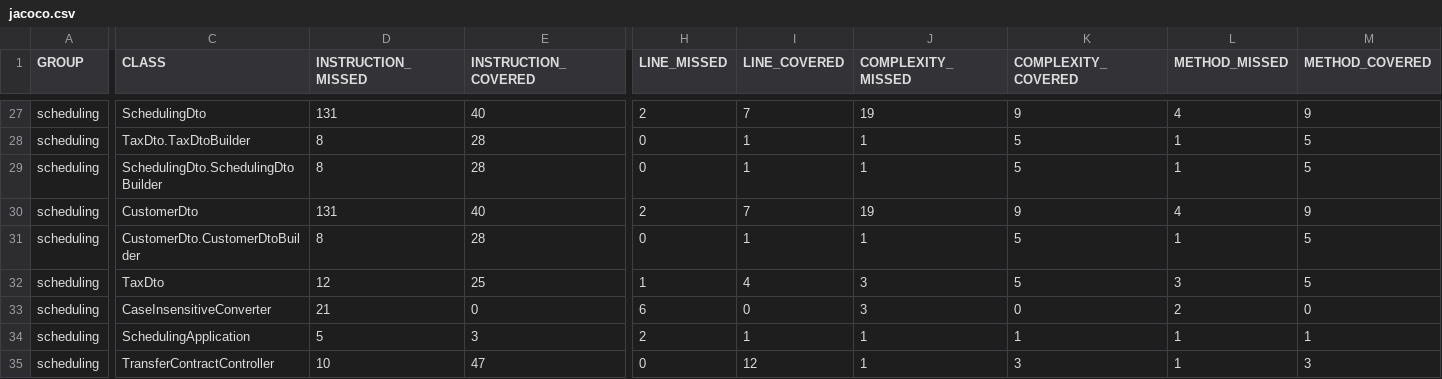
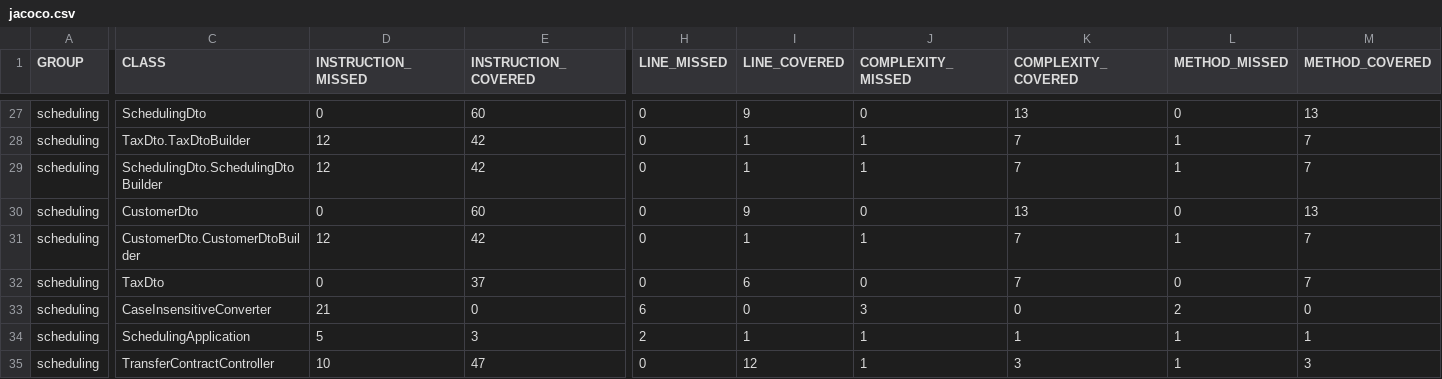
Before and after one commit to leonardocintra/scheduling-financial-transfers-api, a CSV file: target/site/jacoco/jacoco.csv, drawn as a sheet; only a part is shown, gaps mark what is left out; the diff covers the shown part only; the diff names each change by its address in the sheet, - before the commit and + after, or states it on an @@ line.

```diff
--- a/target/site/jacoco/jacoco.csv
+++ b/target/site/jacoco/jacoco.csv
-D27 (INSTRUCTION_MISSED): 131
+D27 (INSTRUCTION_MISSED): 0
-E27 (INSTRUCTION_COVERED): 40
+E27 (INSTRUCTION_COVERED): 60
-H27 (LINE_MISSED): 2
+H27 (LINE_MISSED): 0
-I27 (LINE_COVERED): 7
+I27 (LINE_COVERED): 9
-J27 (COMPLEXITY_MISSED): 19
+J27 (COMPLEXITY_MISSED): 0
-K27 (COMPLEXITY_COVERED): 9
+K27 (COMPLEXITY_COVERED): 13
-L27 (METHOD_MISSED): 4
+L27 (METHOD_MISSED): 0
-M27 (METHOD_COVERED): 9
+M27 (METHOD_COVERED): 13
-D28:D29 (INSTRUCTION_MISSED): 8
+D28:D29 (INSTRUCTION_MISSED): 12
-E28:E29 (INSTRUCTION_COVERED): 28
+E28:E29 (INSTRUCTION_COVERED): 42
-K28:K29 (COMPLEXITY_COVERED): 5
+K28:K29 (COMPLEXITY_COVERED): 7
-M28:M29 (METHOD_COVERED): 5
+M28:M29 (METHOD_COVERED): 7
-D30 (INSTRUCTION_MISSED): 131
+D30 (INSTRUCTION_MISSED): 0
-E30 (INSTRUCTION_COVERED): 40
+E30 (INSTRUCTION_COVERED): 60
-H30 (LINE_MISSED): 2
+H30 (LINE_MISSED): 0
-I30 (LINE_COVERED): 7
+I30 (LINE_COVERED): 9
-J30 (COMPLEXITY_MISSED): 19
+J30 (COMPLEXITY_MISSED): 0
-K30 (COMPLEXITY_COVERED): 9
+K30 (COMPLEXITY_COVERED): 13
-L30 (METHOD_MISSED): 4
+L30 (METHOD_MISSED): 0
-M30 (METHOD_COVERED): 9
+M30 (METHOD_COVERED): 13
-D31 (INSTRUCTION_MISSED): 8
+D31 (INSTRUCTION_MISSED): 12
-E31 (INSTRUCTION_COVERED): 28
+E31 (INSTRUCTION_COVERED): 42
-K31:K32 (COMPLEXITY_COVERED): 5
+K31:K32 (COMPLEXITY_COVERED): 7
-M31:M32 (METHOD_COVERED): 5
+M31:M32 (METHOD_COVERED): 7
-D32 (INSTRUCTION_MISSED): 12
+D32 (INSTRUCTION_MISSED): 0
-E32 (INSTRUCTION_COVERED): 25
+E32 (INSTRUCTION_COVERED): 37
-H32 (LINE_MISSED): 1
+H32 (LINE_MISSED): 0
-I32 (LINE_COVERED): 4
+I32 (LINE_COVERED): 6
-J32 (COMPLEXITY_MISSED): 3
+J32 (COMPLEXITY_MISSED): 0
-L32 (METHOD_MISSED): 3
+L32 (METHOD_MISSED): 0
```
Also changed, not shown: 1 added row, 1 removed row and 66 edited cells elsewhere in this file, 50 other files.
